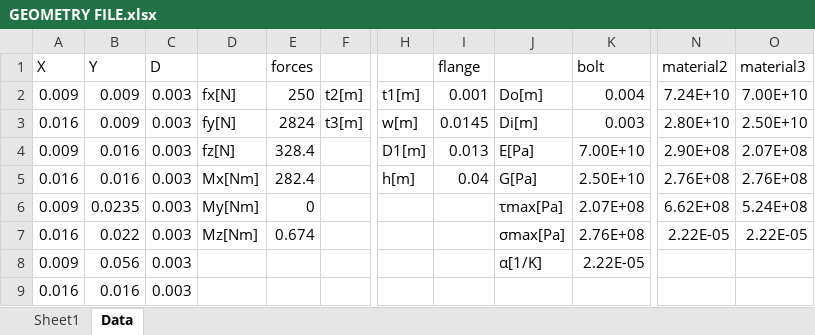
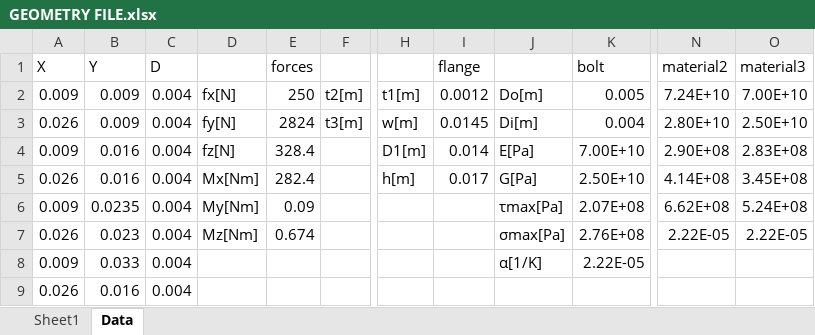
Before and after one commit to MaxR-TUD/WP4Simulation, an Excel workbook: GEOMETRY FILE.xlsx, sheet Data, drawn as a sheet; only a part is shown, gaps mark what is left out; values as stored, in another font and other column widths than the file's, no borders; removed rows and columns are numbered as before the commit, all else as after; rows hold the shown columns only; the diff names each change by its address in the sheet, - before the commit and + after, or states it on an @@ line.

```diff
--- a/GEOMETRY FILE.xlsx (sheet Data)
+++ b/GEOMETRY FILE.xlsx (sheet Data)
-C2:C8 (D): 0.003
+C2:C8 (D): 0.004
-I2 (flange): 0.001
+I2 (flange): 0.0012
-K2 (bolt): 0.004
+K2 (bolt): 0.005
-A3 (X): 0.016
+A3 (X): 0.026
-K3 (bolt): 0.003
+K3 (bolt): 0.004
-I4 (flange): 0.013
+I4 (flange): 0.014
-O4 (material3): 2.07E+08
+O4 (material3): 2.83E+08
-A5 (X): 0.016
+A5 (X): 0.026
-I5 (flange): 0.04
+I5 (flange): 0.017
-N5 (material2): 2.76E+08
+N5 (material2): 4.14E+08
-O5 (material3): 2.76E+08
+O5 (material3): 3.45E+08
-E6 (forces): 0
+E6 (forces): 0.09
-A7 (X): 0.016
+A7 (X): 0.026
-B7 (Y): 0.022
+B7 (Y): 0.023
-B8 (Y): 0.056
+B8 (Y): 0.033
-row 9: 0.016 | 0.016 | 0.003
+row 9: 0.026 | 0.016 | 0.004
```
Also changed, not shown: 1 other file.
